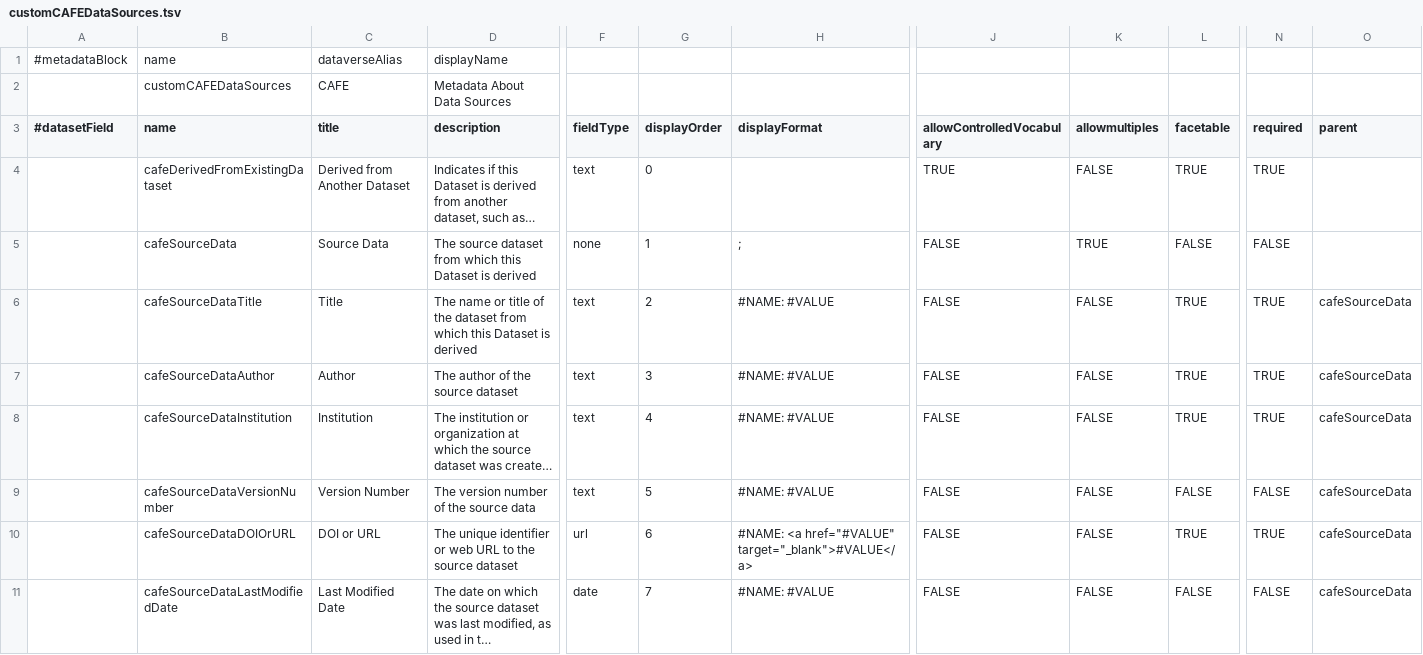
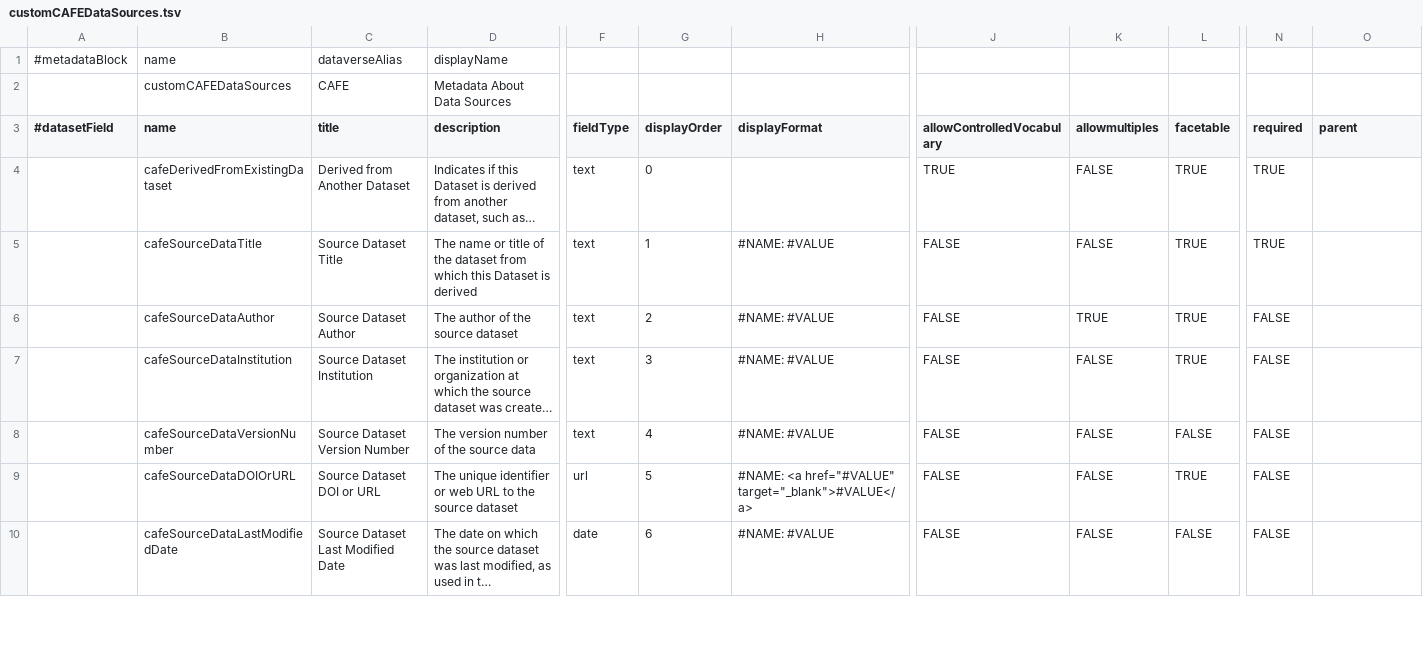
Before and after one commit to IQSS/dataverse.harvard.edu, a TSV file: metadatablocks/customCAFEDataSources.tsv, drawn as a sheet; only a part is shown, gaps mark what is left out; long unchanged cells end in …; removed rows and columns are numbered as before the commit, all else as after; rows hold the shown columns only; the diff covers the shown part only; the diff names each change by its address in the sheet, - before the commit and + after, or states it on an @@ line.

Commit message:
Updating the custom metadata blocks for the CAFE collection
- Making the compound field in the Metadata About Data Sources metadata block (customCAFEDataSources.tsv) primitive fields to avoid issue with how the metadata is displayed on the dataset page.
- Adjusting the names of the fields in the Metadata About Data Sources metadata block (customCAFEDataSources.tsv) that used to be child fields
- Changing the allowMultiples property of the Source Dataset Author field so that depositors can add multiple authors
- Changing the vocabs of the spatial resolution fields in both metadatablocks so that they use the same vocab
- Changing the label of the "Geospatial File Type" field to "Includes a Geospatial File" to better reflect that it's a yes or no question, similar to the "Derived from Another Dataset" field in the Metadata About Data Sources metadata block (customCAFEDataSources.tsv), and renaming the field's database name, from cafeGeospatialFileType to cafeIncludesGeospatialFile to match the renamed field

```diff
--- a/metadatablocks/customCAFEDataSources.tsv
+++ b/metadatablocks/customCAFEDataSources.tsv
-row 5:  | cafeSourceData | Source Data | The source dataset from which this Dataset is derived | none | 1 | ; | FALSE | TRUE | FALSE | FALSE
-C5 (title): Title
+C5 (title): Source Dataset Title
-G5 (displayOrder): 2
+G5 (displayOrder): 1
-O5:O10 (parent): cafeSourceData
+O5:O10 (parent): (empty)
-C6 (title): Author
+C6 (title): Source Dataset Author
-G6 (displayOrder): 3
+G6 (displayOrder): 2
-K6 (allowmultiples): FALSE
+K6 (allowmultiples): TRUE
-N6:N7 (required): TRUE
+N6:N7 (required): FALSE
-C7 (title): Institution
+C7 (title): Source Dataset Institution
-G7 (displayOrder): 4
+G7 (displayOrder): 3
-C8 (title): Version Number
+C8 (title): Source Dataset Version Number
-G8 (displayOrder): 5
+G8 (displayOrder): 4
-C9 (title): DOI or URL
+C9 (title): Source Dataset DOI or URL
-G9 (displayOrder): 6
+G9 (displayOrder): 5
-N9 (required): TRUE
+N9 (required): FALSE
-C10 (title): Last Modified Date
+C10 (title): Source Dataset Last Modified Date
-G10 (displayOrder): 7
+G10 (displayOrder): 6
```
Also changed, not shown: 5 added rows, 2 removed rows and 41 edited cells elsewhere in this file, metadatablocks/customCAFEDataLocation.tsv, 2 other files.
